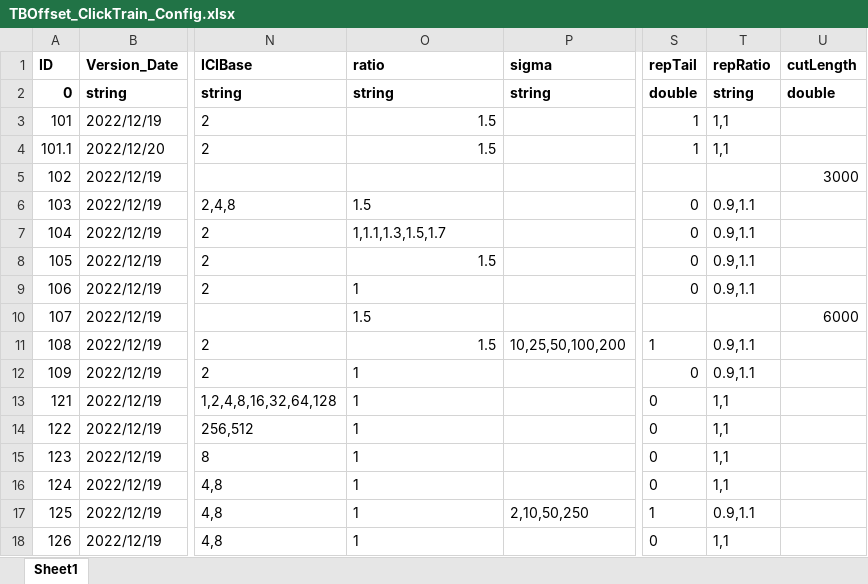
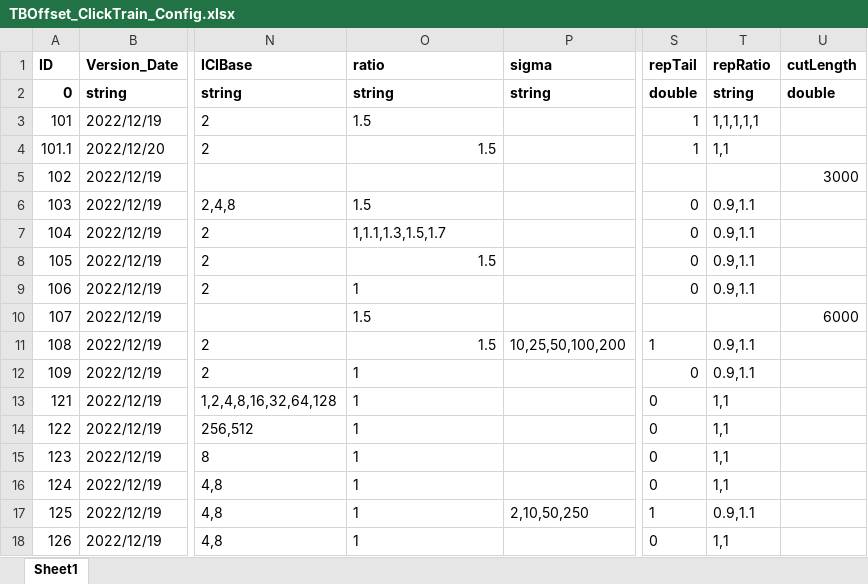
Before and after one commit to springZJU/ClickTrainGeneration, an Excel workbook: TB&Offset/TBOffset_ClickTrain_Config.xlsx, sheet Sheet1, drawn as a sheet; only a part is shown, gaps mark what is left out; values as stored, in another font and other column widths than the file's, no borders; the diff names each change by its address in the sheet, - before the commit and + after, or states it on an @@ line.

```diff
--- a/TB&Offset/TBOffset_ClickTrain_Config.xlsx (sheet Sheet1)
+++ b/TB&Offset/TBOffset_ClickTrain_Config.xlsx (sheet Sheet1)
-O3 alignment: right
+O3 alignment: left
-T3 (repRatio): 1,1
+T3 (repRatio): 1,1,1,1,1
```
Also changed, not shown: 6 other files.
